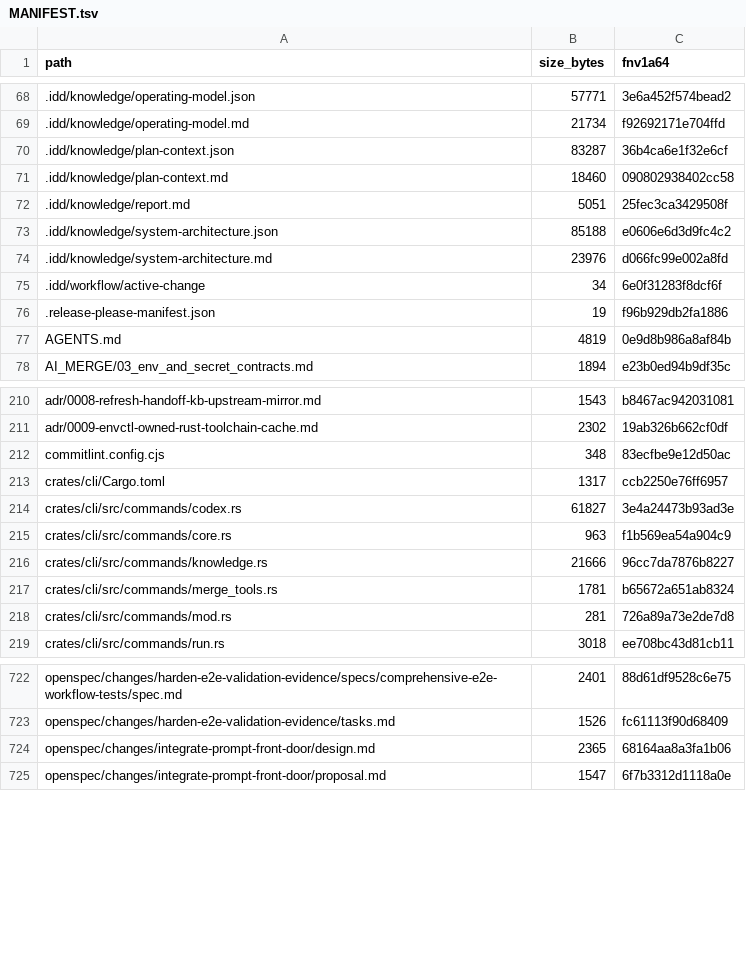
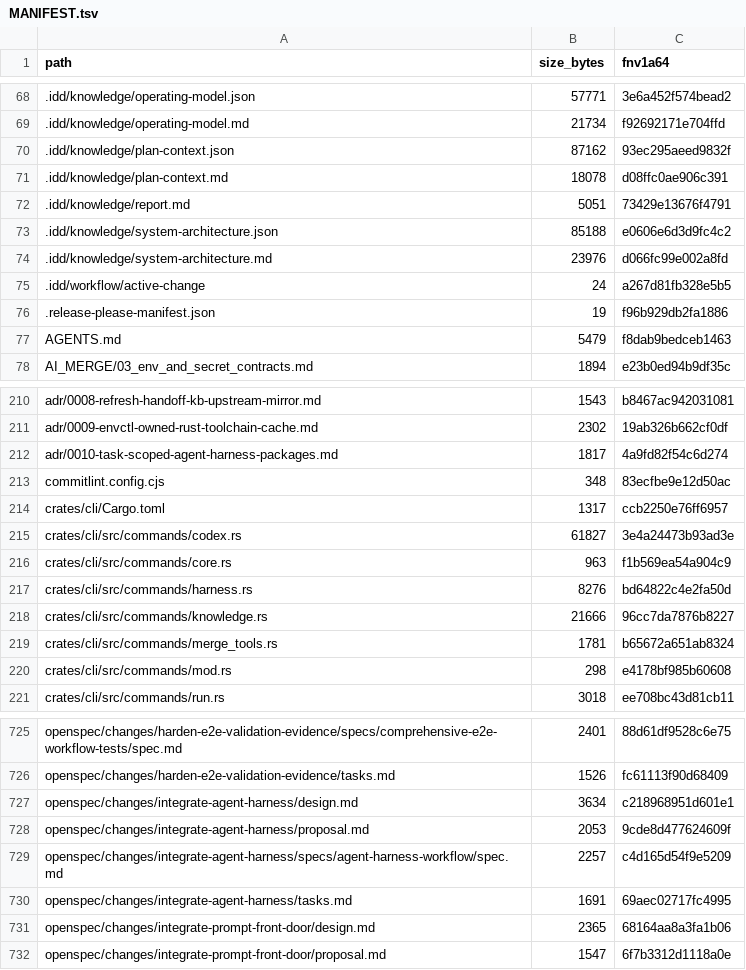
Before and after one commit to FlexNetOS/rusty-idd, a TSV file: .idd/MANIFEST.tsv, drawn as a sheet; only a part is shown, gaps mark what is left out; the diff covers the shown part only.

Commit message:
feat(harness): add task-scoped scan package

```diff
--- a/.idd/MANIFEST.tsv
+++ b/.idd/MANIFEST.tsv
@@ -69,10 +69,10 @@ path	size_bytes	fnv1a64
 .idd/knowledge/operating-model.md	21734	f92692171e704ffd
-.idd/knowledge/plan-context.json	83287	36b4ca6e1f32e6cf
-.idd/knowledge/plan-context.md	18460	090802938402cc58
-.idd/knowledge/report.md	5051	25fec3ca3429508f
+.idd/knowledge/plan-context.json	87162	93ec295aeed9832f
+.idd/knowledge/plan-context.md	18078	d08ffc0ae906c391
+.idd/knowledge/report.md	5051	73429e13676f4791
 .idd/knowledge/system-architecture.json	85188	e0606e6d3d9fc4c2
 .idd/knowledge/system-architecture.md	23976	d066fc99e002a8fd
-.idd/workflow/active-change	34	6e0f31283f8dcf6f
+.idd/workflow/active-change	24	a267d81fb328e5b5
 .release-please-manifest.json	19	f96b929db2fa1886
-AGENTS.md	4819	0e9d8b986a8af84b
+AGENTS.md	5479	f8dab9bedceb1463
 AI_MERGE/03_env_and_secret_contracts.md	1894	e23b0ed94b9df35c
@@ -211,2 +211,3 @@ adr/0008-refresh-handoff-kb-upstream-mirror.md	1543	b8467ac942031081
 adr/0009-envctl-owned-rust-toolchain-cache.md	2302	19ab326b662cf0df
+adr/0010-task-scoped-agent-harness-packages.md	1817	4a9fd82f54c6d274
 commitlint.config.cjs	348	83ecfbe9e12d50ac
@@ -215,5 +216,6 @@ crates/cli/src/commands/codex.rs	61827	3e4a24473b93ad3e
 crates/cli/src/commands/core.rs	963	f1b569ea54a904c9
+crates/cli/src/commands/harness.rs	8276	bd64822c4e2fa50d
 crates/cli/src/commands/knowledge.rs	21666	96cc7da7876b8227
 crates/cli/src/commands/merge_tools.rs	1781	b65672a651ab8324
-crates/cli/src/commands/mod.rs	281	726a89a73e2de7d8
+crates/cli/src/commands/mod.rs	298	e4178bf985b60608
 crates/cli/src/commands/run.rs	3018	ee708bc43d81cb11
@@ -723,2 +726,6 @@ openspec/changes/harden-e2e-validation-evidence/specs/comprehensive-e2e-workflow
 openspec/changes/harden-e2e-validation-evidence/tasks.md	1526	fc61113f90d68409
+openspec/changes/integrate-agent-harness/design.md	3634	c218968951d601e1
+openspec/changes/integrate-agent-harness/proposal.md	2053	9cde8d477624609f
+openspec/changes/integrate-agent-harness/specs/agent-harness-workflow/spec.md	2257	c4d165d54f9e5209
+openspec/changes/integrate-agent-harness/tasks.md	1691	69aec02717fc4995
 openspec/changes/integrate-prompt-front-door/design.md	2365	68164aa8a3fa1b06
```
Also changed, not shown: 1 added row and 18 edited cells elsewhere in this file, 22 other files.
